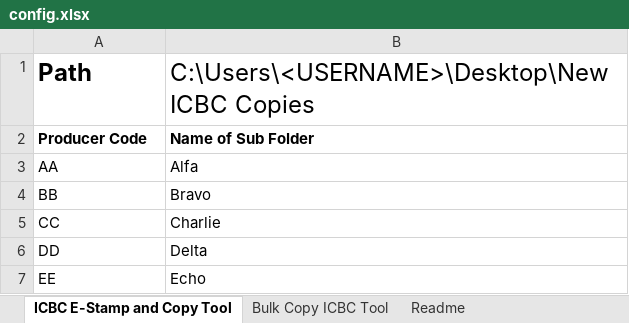
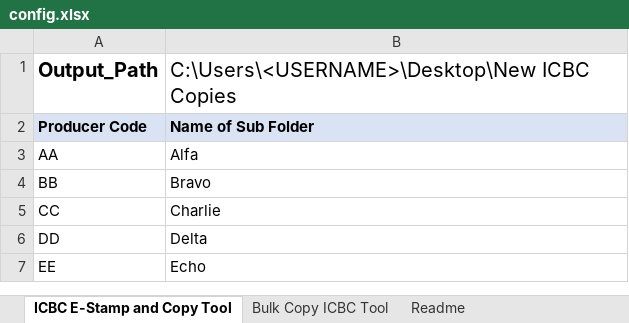
Before and after one commit to WebDevBernard/ICBC_E-Stamp_Tool, an Excel workbook: py/assets/config.xlsx, sheet ICBC E-Stamp and Copy Tool, drawn as a sheet; values as stored, in another font and other column widths than the file's, no borders; the diff names each change by its address in the sheet, - before the commit and + after, or states it on an @@ line.

```diff
--- a/py/assets/config.xlsx (sheet ICBC E-Stamp and Copy Tool)
+++ b/py/assets/config.xlsx (sheet ICBC E-Stamp and Copy Tool)
-A1: Path
+A1: Output_Path
@@ A1:B1 text size: smaller @@
-A2:B2 fill: none
+A2:B2 fill: #DAE3F3
```
Also changed, not shown: sheet Bulk Copy ICBC Tool, sheet Readme, 1 other file.
